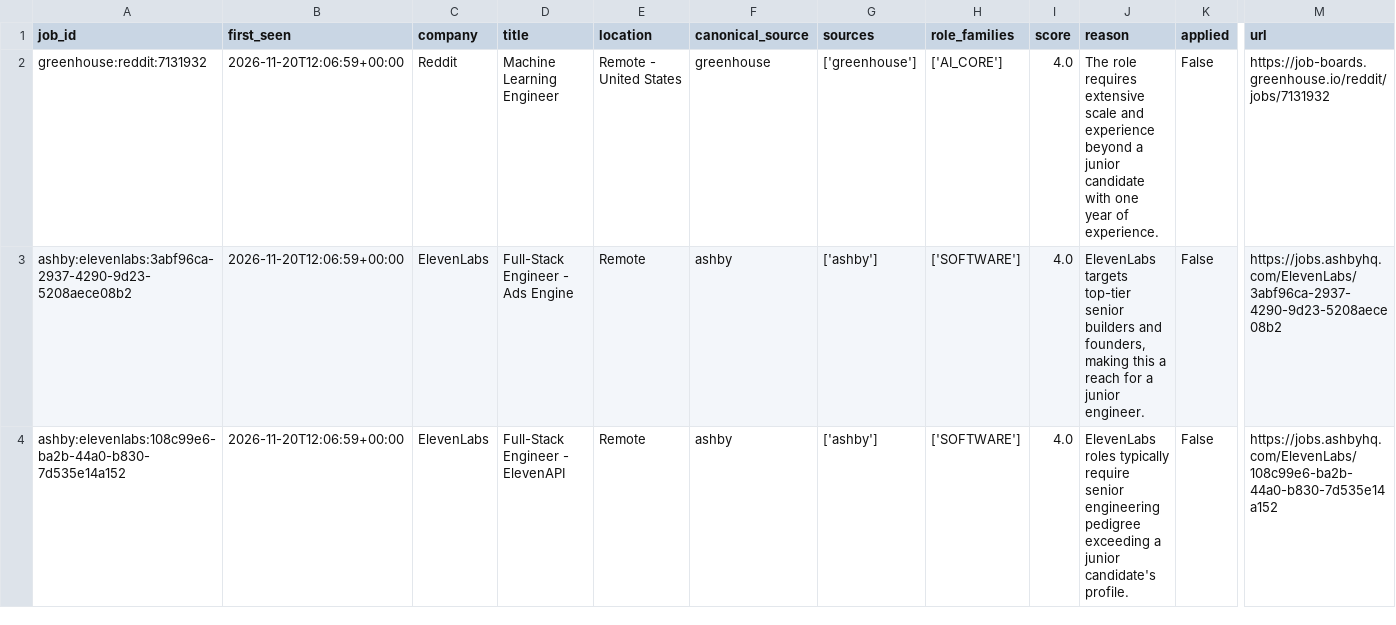
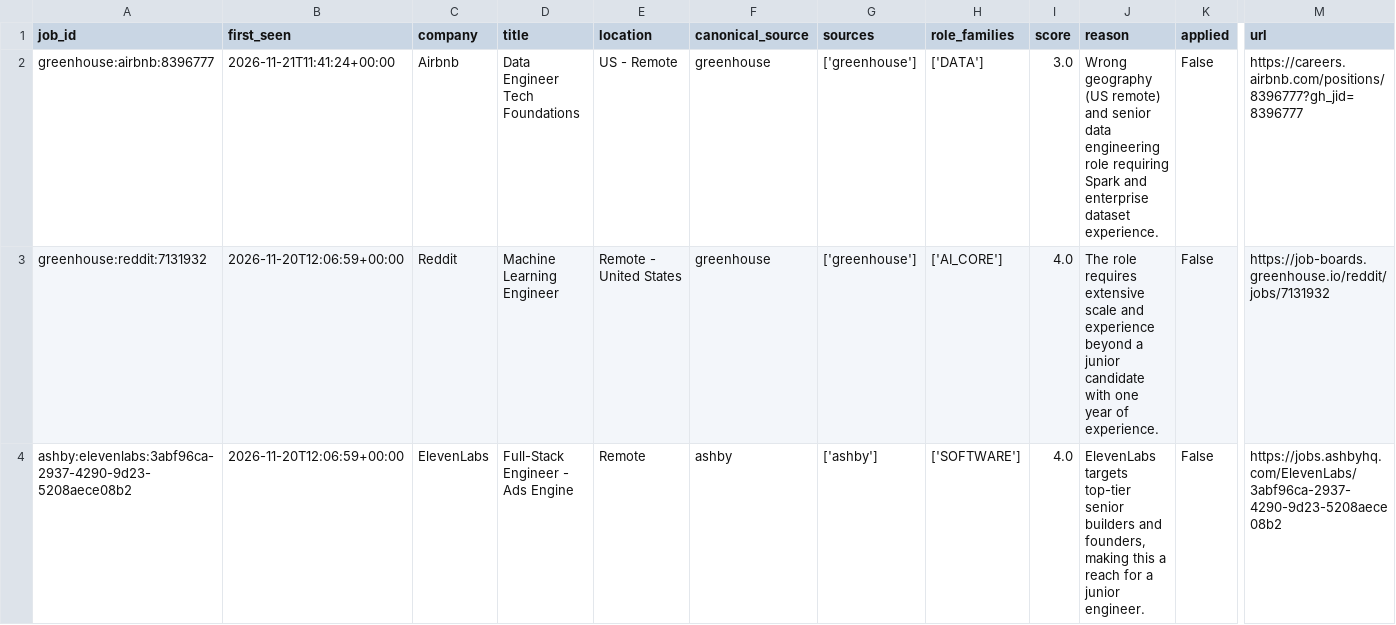
Before and after one commit to shubhaammm08/Job-Hunt, a CSV file: tracker.csv, drawn as a sheet; only a part is shown, gaps mark what is left out; the shorter side is filled out with more unchanged rows; rows hold the shown columns only; the diff names each change by its address in the sheet, - before the commit and + after, or states it on an @@ line.

```diff
--- a/tracker.csv
+++ b/tracker.csv
+row 2: greenhouse:airbnb:8396777 | 2026-11-21T11:41:24+00:00 | Airbnb | Data Engineer Tech Foundations | US - Remote | greenhouse | ['greenhouse'] | ['DATA'] | 3.0 | Wrong geography (US remote) and senior data engineering role requiring Spark and enterprise dataset experience. | False | https://careers.airbnb.com/positions/8396777?gh_jid=8396777
```
Also changed, not shown: 1 other file.
